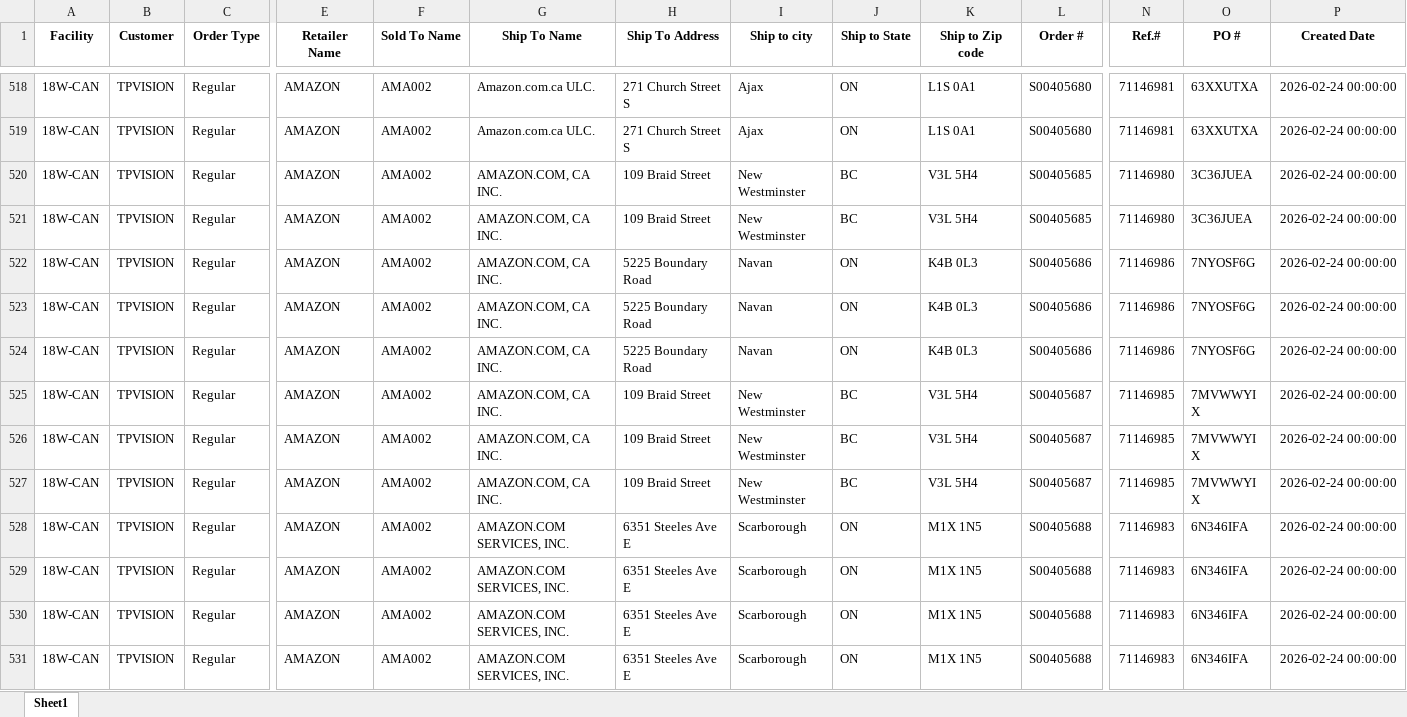
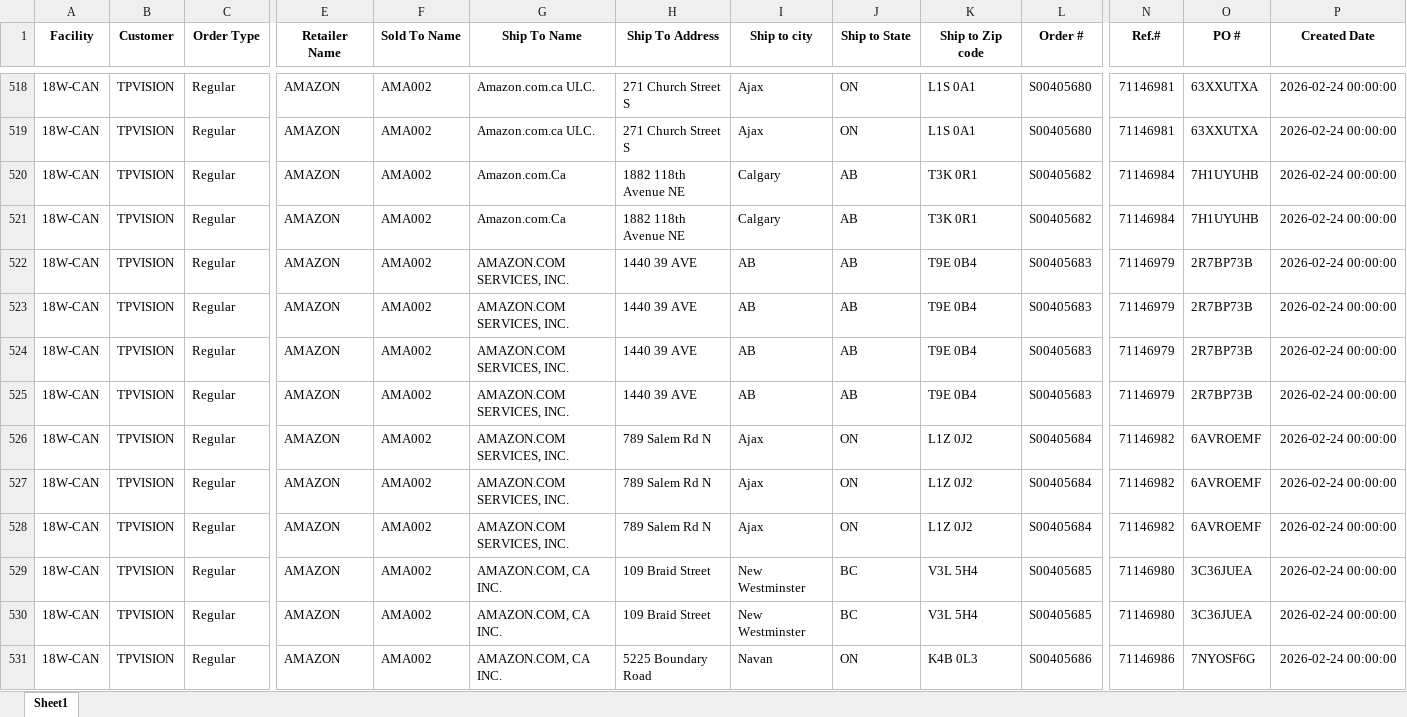
Before and after one commit to raymondli18w/flask-report-app2, an Excel workbook: master.xlsx, sheet Sheet1, drawn as a sheet; only a part is shown, gaps mark what is left out; the shorter side is filled out with more unchanged rows; values as stored, in another font and other column widths than the file's, no borders; rows hold the shown columns only; the diff covers the shown part only; the diff names each change by its address in the sheet, - before the commit and + after, or states it on an @@ line.

```diff
--- a/master.xlsx (sheet Sheet1)
+++ b/master.xlsx (sheet Sheet1)
+row 520: 18W-CAN | TPVISION | Regular | AMAZON | AMA002 | Amazon.com.Ca | 1882 118th Avenue NE | Calgary | AB | T3K 0R1 | S00405682 | 71146984 | 7H1UYUHB | 2026-02-24 00:00:00
+row 521: 18W-CAN | TPVISION | Regular | AMAZON | AMA002 | Amazon.com.Ca | 1882 118th Avenue NE | Calgary | AB | T3K 0R1 | S00405682 | 71146984 | 7H1UYUHB | 2026-02-24 00:00:00
+row 522: 18W-CAN | TPVISION | Regular | AMAZON | AMA002 | AMAZON.COM SERVICES, INC. | 1440 39 AVE | AB | AB | T9E 0B4 | S00405683 | 71146979 | 2R7BP73B | 2026-02-24 00:00:00
+row 523: 18W-CAN | TPVISION | Regular | AMAZON | AMA002 | AMAZON.COM SERVICES, INC. | 1440 39 AVE | AB | AB | T9E 0B4 | S00405683 | 71146979 | 2R7BP73B | 2026-02-24 00:00:00
+row 524: 18W-CAN | TPVISION | Regular | AMAZON | AMA002 | AMAZON.COM SERVICES, INC. | 1440 39 AVE | AB | AB | T9E 0B4 | S00405683 | 71146979 | 2R7BP73B | 2026-02-24 00:00:00
+row 525: 18W-CAN | TPVISION | Regular | AMAZON | AMA002 | AMAZON.COM SERVICES, INC. | 1440 39 AVE | AB | AB | T9E 0B4 | S00405683 | 71146979 | 2R7BP73B | 2026-02-24 00:00:00
+row 526: 18W-CAN | TPVISION | Regular | AMAZON | AMA002 | AMAZON.COM SERVICES, INC. | 789 Salem Rd N | Ajax | ON | L1Z 0J2 | S00405684 | 71146982 | 6AVROEMF | 2026-02-24 00:00:00
+row 527: 18W-CAN | TPVISION | Regular | AMAZON | AMA002 | AMAZON.COM SERVICES, INC. | 789 Salem Rd N | Ajax | ON | L1Z 0J2 | S00405684 | 71146982 | 6AVROEMF | 2026-02-24 00:00:00
+row 528: 18W-CAN | TPVISION | Regular | AMAZON | AMA002 | AMAZON.COM SERVICES, INC. | 789 Salem Rd N | Ajax | ON | L1Z 0J2 | S00405684 | 71146982 | 6AVROEMF | 2026-02-24 00:00:00
```
Also changed, not shown: 16 added rows and 1 moved row elsewhere in this sheet.
